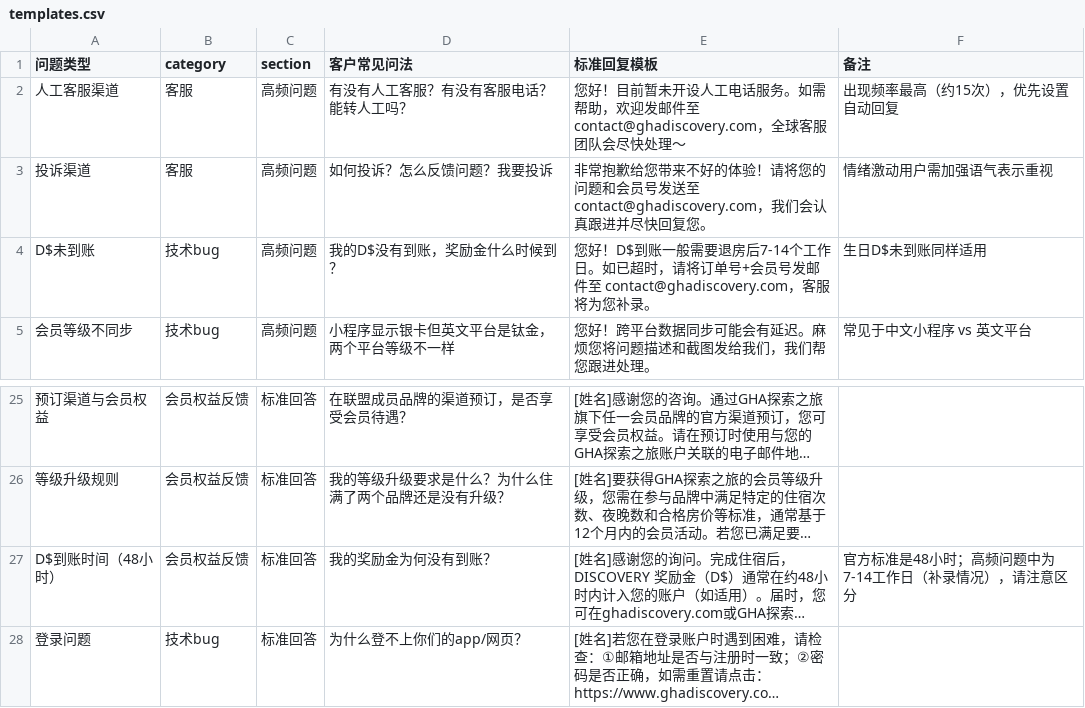
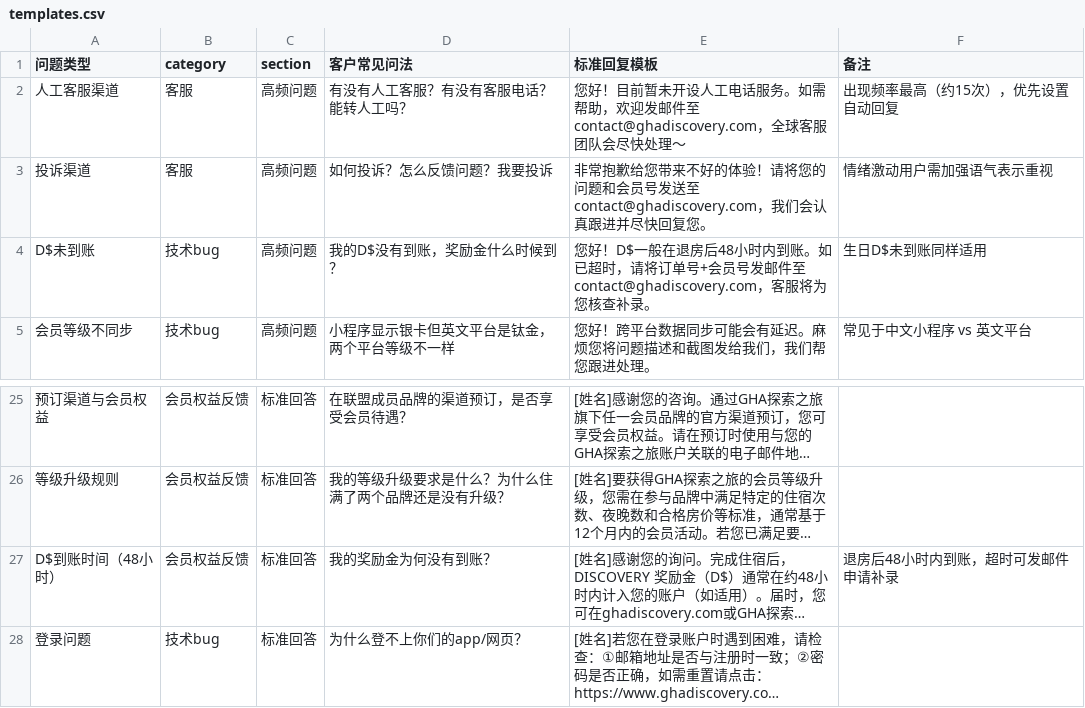
Before and after one commit to linlinfangting-wq/gha-cs-dashboard, a CSV file: templates.csv, drawn as a sheet; only a part is shown, gaps mark what is left out; long unchanged cells end in …; the diff names each change by its address in the sheet, - before the commit and + after, or states it on an @@ line.

```diff
--- a/templates.csv
+++ b/templates.csv
-E4 (标准回复模板): 您好！D$到账一般需要退房后7-14个工作日。如已超时，请将订单号+会员号发邮件至 contact@ghadiscovery.com，客服将为您补录。
+E4 (标准回复模板): 您好！D$一般在退房后48小时内到账。如已超时，请将订单号+会员号发邮件至 contact@ghadiscovery.com，客服将为您核查补录。
-F27 (备注): 官方标准是48小时；高频问题中为7-14工作日（补录情况），请注意区分
+F27 (备注): 退房后48小时内到账，超时可发邮件申请补录
```
